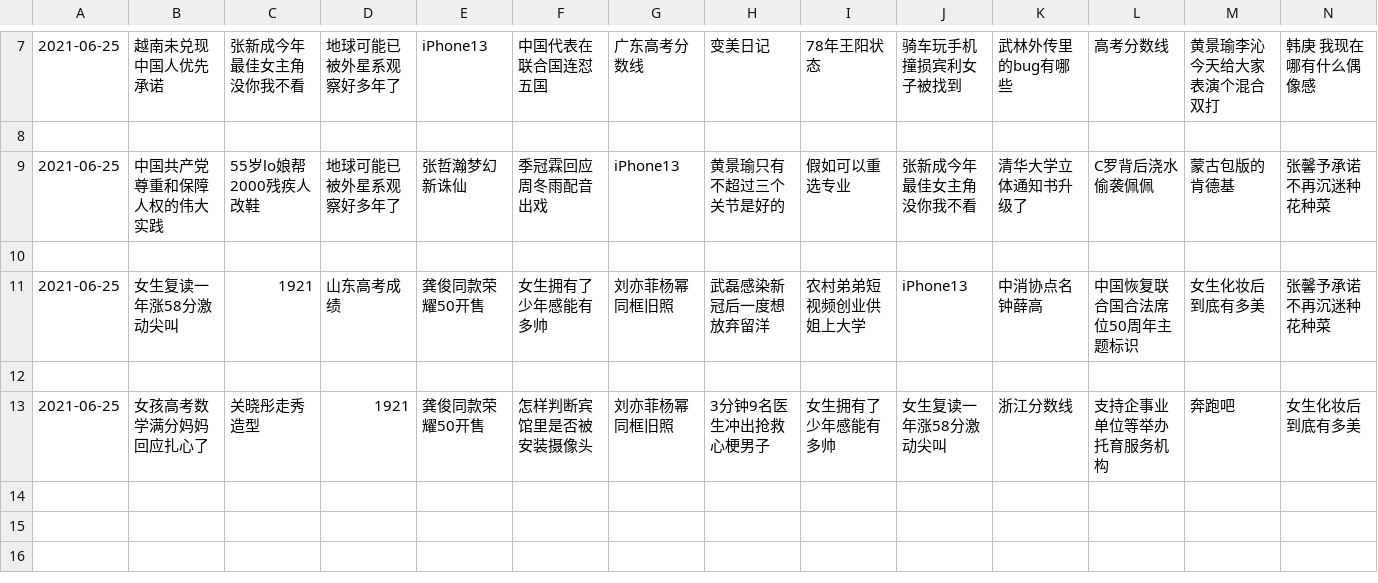
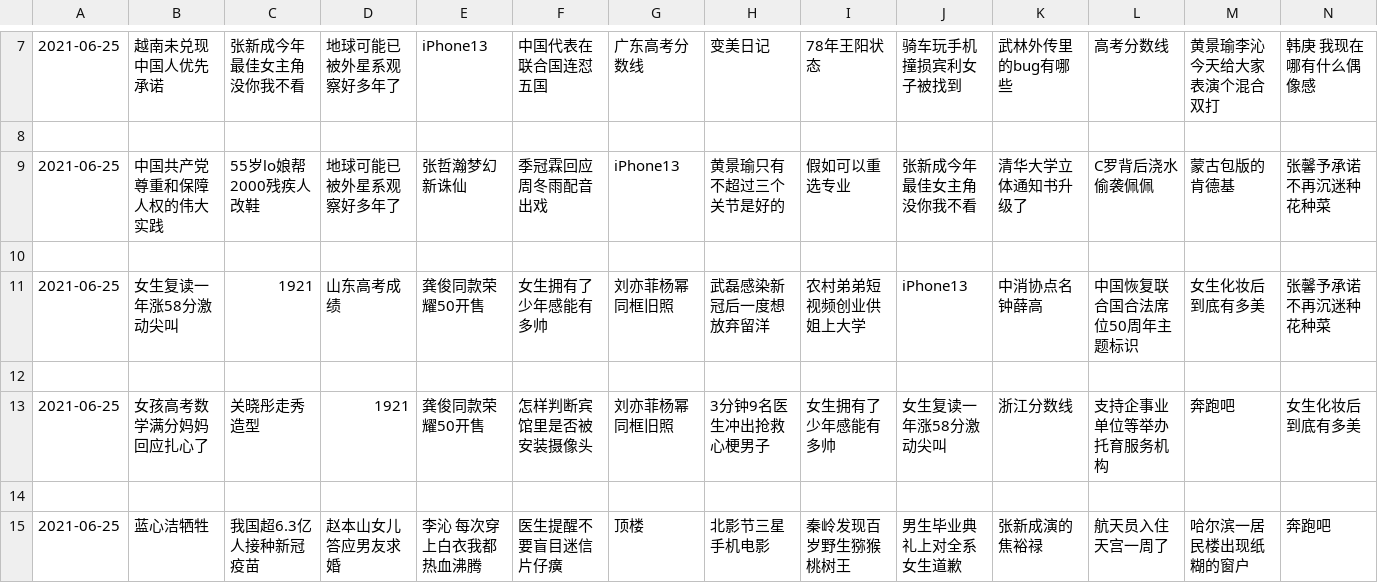
Before and after one commit to vmp65l3/weibo-hotrank, a CSV file: data/2021-06-25.csv, drawn as a sheet; only a part is shown, gaps mark what is left out; rows hold the shown columns only; the diff names each change by its address in the sheet, - before the commit and + after, or states it on an @@ line.

```diff
--- a/data/2021-06-25.csv
+++ b/data/2021-06-25.csv
+row 14: (empty)
+row 15: 2021-06-25 | 蓝心洁牺牲 | 我国超6.3亿人接种新冠疫苗 | 赵本山女儿答应男友求婚 | 李沁 每次穿上白衣我都热血沸腾 | 医生提醒不要盲目迷信片仔癀 | 顶楼 | 北影节三星手机电影 | 秦岭发现百岁野生猕猴桃树王 | 男生毕业典礼上对全系女生道歉 | 张新成演的焦裕禄 | 航天员入住天宫一周了 | 哈尔滨一居民楼出现纸糊的窗户 | 奔跑吧
```
Also changed, not shown: 1 other file.
